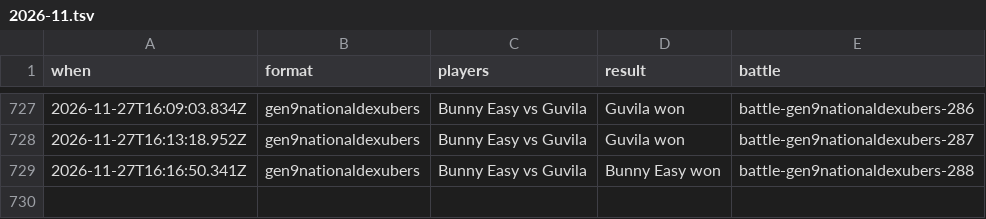
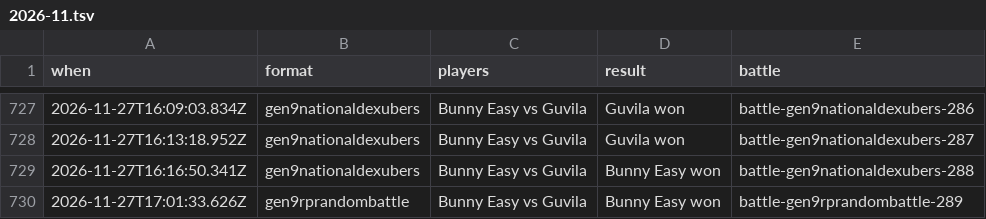
Before and after one commit to Proudkiller0015/velvet-bunny-showdown, a TSV file: data/battle-log/2026-11.tsv, drawn as a sheet; only a part is shown, gaps mark what is left out.

Commit message:
Battle log: 1 battle [skip render]

```diff
--- a/data/battle-log/2026-11.tsv
+++ b/data/battle-log/2026-11.tsv
@@ -729 +729,2 @@ when	format	players	result	battle
 2026-11-27T16:16:50.341Z	gen9nationaldexubers	Bunny Easy vs Guvila	Bunny Easy won	battle-gen9nationaldexubers-288
+2026-11-27T17:01:33.626Z	gen9rprandombattle	Bunny Easy vs Guvila	Bunny Easy won	battle-gen9rprandombattle-289
```
